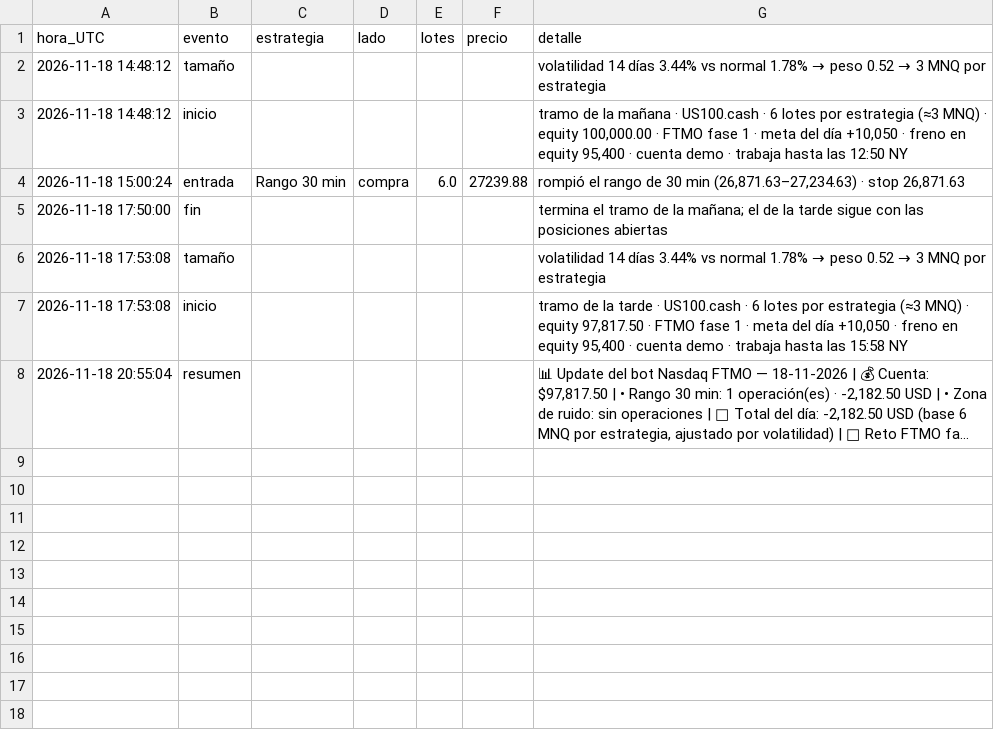
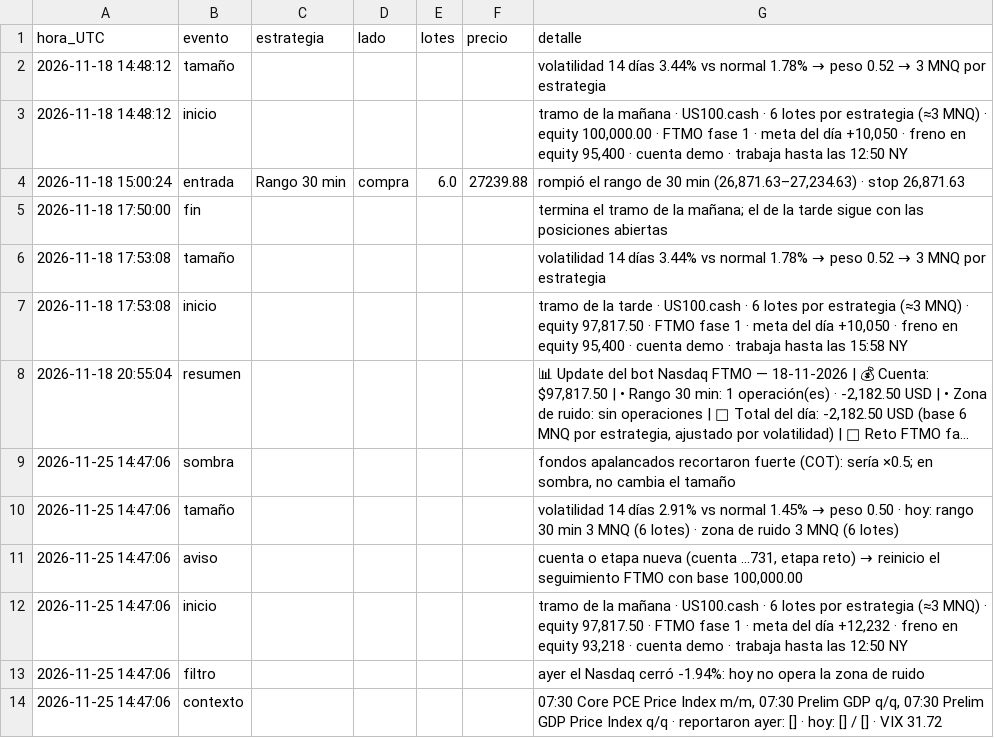
Before and after one commit to matheustescarolo-lab/bot-nasdaq, a CSV file: bitacora_nasdaq_ftmo.csv, drawn as a sheet; long unchanged cells end in …; the diff names each change by its address in the sheet, - before the commit and + after, or states it on an @@ line.

```diff
--- a/bitacora_nasdaq_ftmo.csv
+++ b/bitacora_nasdaq_ftmo.csv
+row 9: 2026-11-25 14:47:06 | sombra |  |  |  |  | fondos apalancados recortaron fuerte (COT): sería ×0.5; en sombra, no cambia el tamaño
+row 10: 2026-11-25 14:47:06 | tamaño |  |  |  |  | volatilidad 14 días 2.91% vs normal 1.45% → peso 0.50 · hoy: rango 30 min 3 MNQ (6 lotes) · zona de ruido 3 MNQ (6 lotes)
+row 11: 2026-11-25 14:47:06 | aviso |  |  |  |  | cuenta o etapa nueva (cuenta …731, etapa reto) → reinicio el seguimiento FTMO con base 100,000.00
+row 12: 2026-11-25 14:47:06 | inicio |  |  |  |  | tramo de la mañana · US100.cash · 6 lotes por estrategia (≈3 MNQ) · equity 97,817.50 · FTMO fase 1 · meta del día +12,232 · freno en equity 93,218 · cuenta demo · trabaja hasta las 12:50 NY
+row 13: 2026-11-25 14:47:06 | filtro |  |  |  |  | ayer el Nasdaq cerró -1.94%: hoy no opera la zona de ruido
+row 14: 2026-11-25 14:47:06 | contexto |  |  |  |  | 07:30 Core PCE Price Index m/m, 07:30 Prelim GDP q/q, 07:30 Prelim GDP Price Index q/q · reportaron ayer: [] · hoy: [] / [] · VIX 31.72
```
